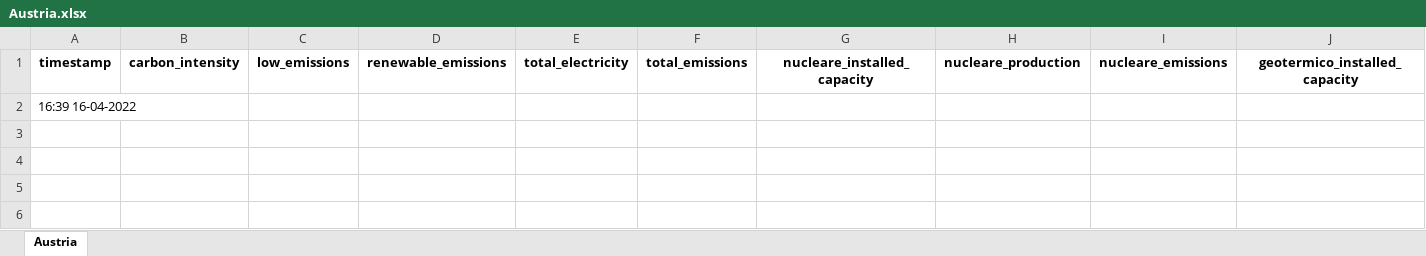
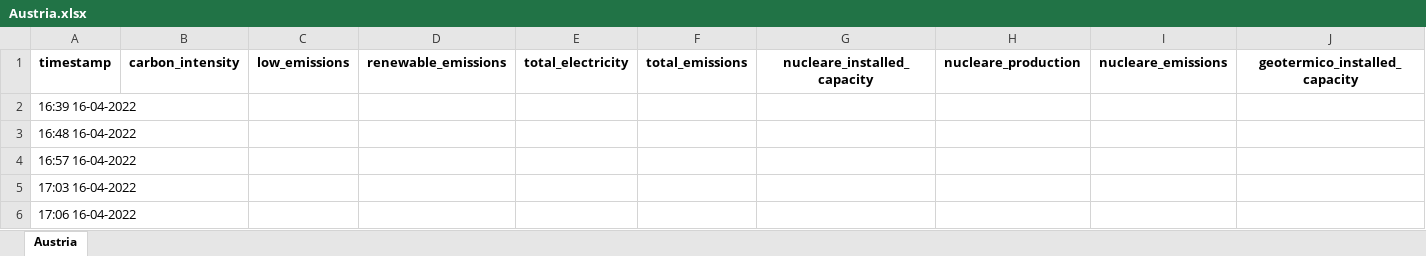
Before and after one commit to simoneloop/BigData, an Excel workbook: states/Austria.xlsx, sheet Austria, drawn as a sheet; only a part is shown; values as stored, in another font and other column widths than the file's, no borders; rows hold the shown columns only; the diff names each change by its address in the sheet, - before the commit and + after, or states it on an @@ line.

```diff
--- a/states/Austria.xlsx (sheet Austria)
+++ b/states/Austria.xlsx (sheet Austria)
+row 3: 16:48 16-04-2022
+row 4: 16:57 16-04-2022
+row 5: 17:03 16-04-2022
+row 6: 17:06 16-04-2022
```
Also changed, not shown: states/Bulgaria.xlsx, states/Estonia.xlsx, 10 other files.
